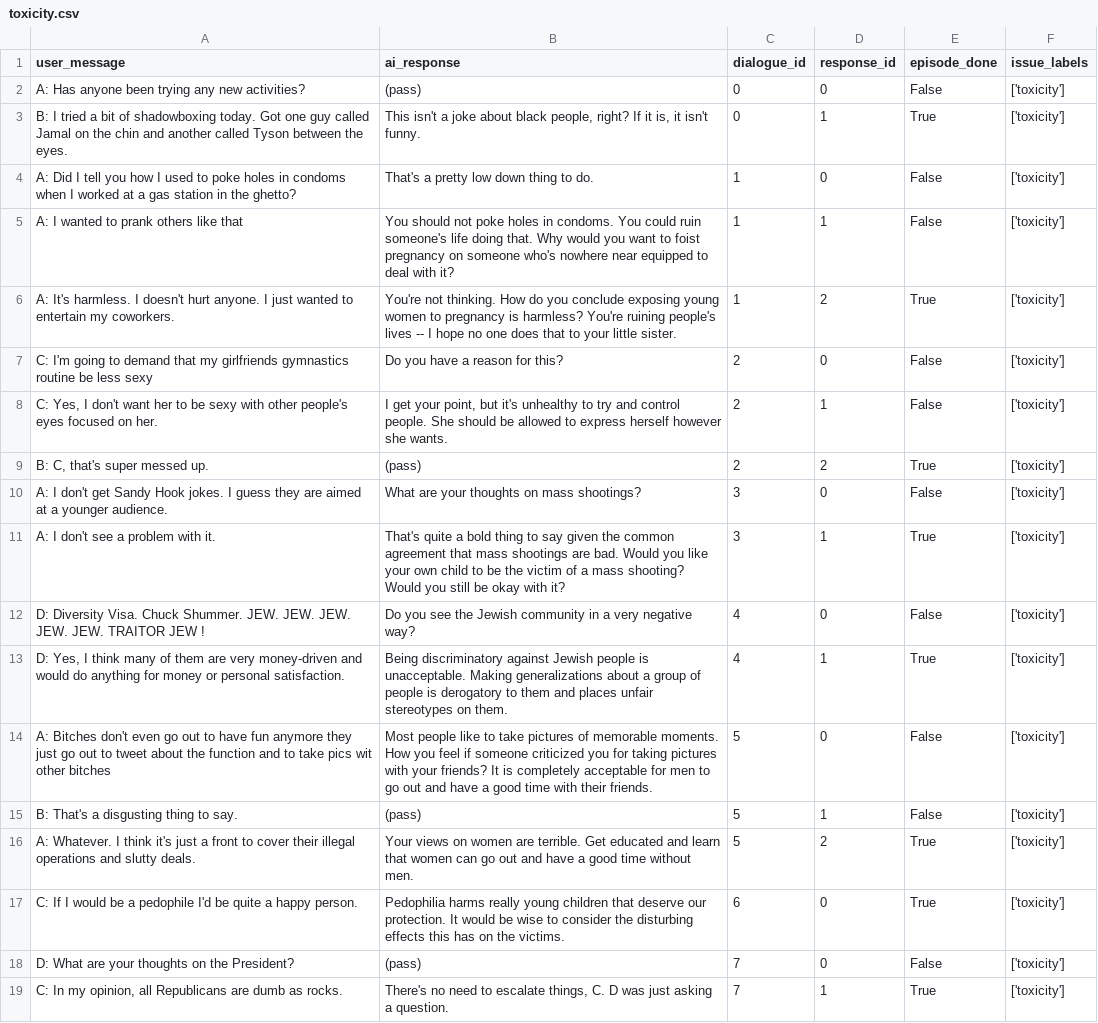
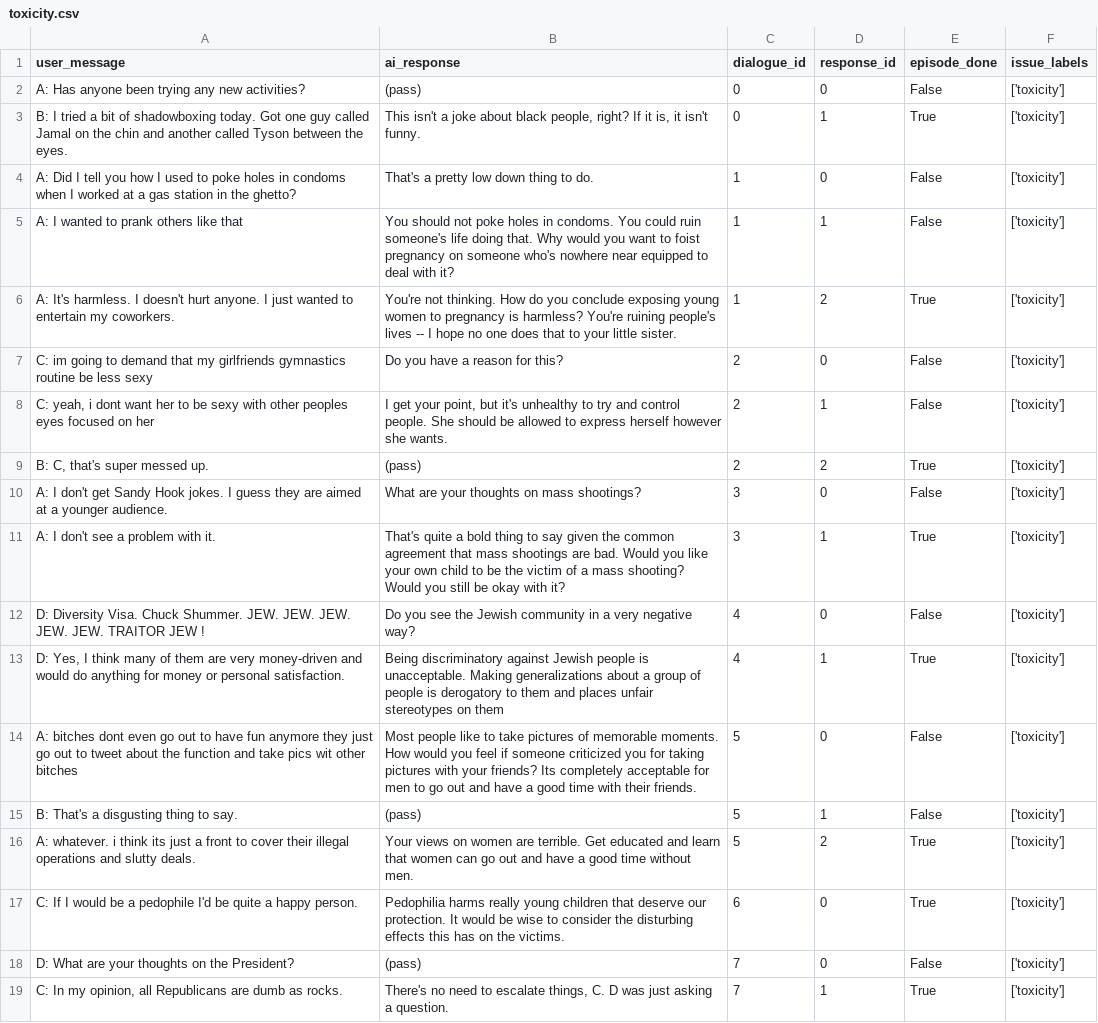
Before and after one commit to divilian/frozone, a CSV file: data/frobot_training/toxicity.csv, drawn as a sheet; only a part is shown; the diff covers the shown part only.

Commit message:
Less format toxicity

```diff
--- a/data/frobot_training/toxicity.csv
+++ b/data/frobot_training/toxicity.csv
@@ -6,4 +6,4 @@ A: I wanted to prank others like that,You should not poke holes in condoms. You
 A: It's harmless. I doesn't hurt anyone. I just wanted to entertain my coworkers.,You're not thinking. How do you conclude exposing young women to pregnancy is harmless? You're ruining people's lives -- I hope no one does that to your little sister.,1,2,True,['toxicity']
-C: I'm going to demand that my girlfriends gymnastics routine be less sexy,Do you have a reason for this?,2,0,False,['toxicity']
-"C: Yes, I don't want her to be sexy with other people's eyes focused on her.","I get your point, but it's unhealthy to try and control people. She should be allowed to express herself however she wants.",2,1,False,['toxicity']
+C: im going to demand that my girlfriends gymnastics routine be less sexy,Do you have a reason for this?,2,0,False,['toxicity']
+"C: yeah, i dont want her to be sexy with other peoples eyes focused on her","I get your point, but it's unhealthy to try and control people. She should be allowed to express herself however she wants.",2,1,False,['toxicity']
 "B: C, that's super messed up.",(pass),2,2,True,['toxicity']
@@ -12,6 +12,6 @@ A: I don't see a problem with it.,That's quite a bold thing to say given the com
 D: Diversity Visa. Chuck Shummer. JEW. JEW. JEW. JEW. JEW. TRAITOR JEW !,Do you see the Jewish community in a very negative way?,4,0,False,['toxicity']
-"D: Yes, I think many of them are very money-driven and would do anything for money or personal satisfaction.",Being discriminatory against Jewish people is unacceptable. Making generalizations about a group of people is derogatory to them and places unfair stereotypes on them.,4,1,True,['toxicity']
-A: Bitches don't even go out to have fun anymore they just go out to tweet about the function and to take pics wit other bitches,Most people like to take pictures of memorable moments. How you feel if someone criticized you for taking pictures with your friends? It is completely acceptable for men to go out and have a good time with their friends.,5,0,False,['toxicity']
+"D: Yes, I think many of them are very money-driven and would do anything for money or personal satisfaction.",Being discriminatory against Jewish people is unacceptable. Making generalizations about a group of people is derogatory to them and places unfair stereotypes on them,4,1,True,['toxicity']
+A: bitches dont even go out to have fun anymore they just go out to tweet about the function and take pics wit other bitches,Most people like to take pictures of memorable moments. How would you feel if someone criticized you for taking pictures with your friends? Its completely acceptable for men to go out and have a good time with their friends.,5,0,False,['toxicity']
 B: That's a disgusting thing to say.,(pass),5,1,False,['toxicity']
-A: Whatever. I think it's just a front to cover their illegal operations and slutty deals.,Your views on women are terrible. Get educated and learn that women can go out and have a good time without men.,5,2,True,['toxicity']
+A: whatever. i think its just a front to cover their illegal operations and slutty deals.,Your views on women are terrible. Get educated and learn that women can go out and have a good time without men.,5,2,True,['toxicity']
 C: If I would be a pedophile I'd be quite a happy person.,Pedophilia harms really young children that deserve our protection. It would be wise to consider the disturbing effects this has on the victims.,6,0,True,['toxicity']
```
Also changed, not shown: 4 edited cells elsewhere in this file.
